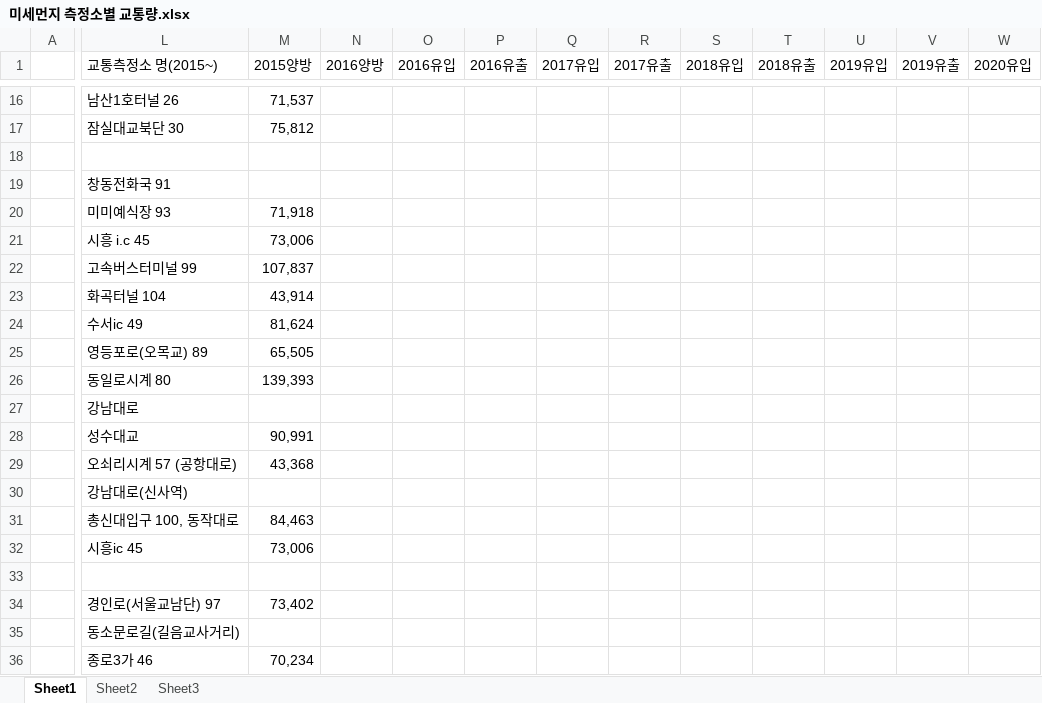
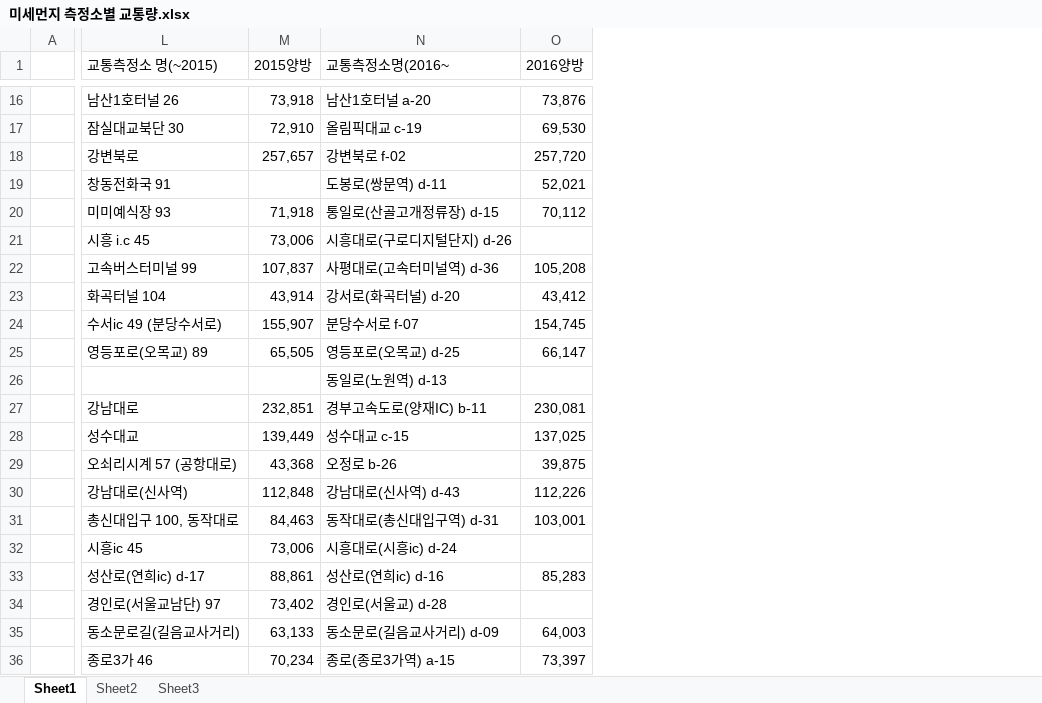
Before and after one commit to MyChoYS/python_project, an Excel workbook: yong/미세먼지 측정소별 교통량.xlsx, sheet Sheet1, drawn as a sheet; only a part is shown, gaps mark what is left out; values as stored, in another font and other column widths than the file's, no borders; removed rows and columns are numbered as before the commit, all else as after; the diff covers the shown part only; the diff names each change by its address in the sheet, - before the commit and + after, or states it on an @@ line.

Commit message:
미세먼지 측정소별 교통량

```diff
--- a/yong/미세먼지 측정소별 교통량.xlsx (sheet Sheet1)
+++ b/yong/미세먼지 측정소별 교통량.xlsx (sheet Sheet1)
+column N (교통측정소명(2016~), rows 16-36: 남산1호터널 a-20 | 올림픽대교 c-19 | 강변북로 f-02 | 도봉로(쌍문역) d-11 | 통일로(산골고개정류장) d-15 | 시흥대로(구로디지털단지) d-26 | 사평대로(고속터미널역) d-36 | 강서로(화곡터널) d-20 | 분당수서로 f-07 | 영등포로(오목교) d-25 | 동일로(노원역) d-13 | 경부고속도로(양재IC) b-11 | 성수대교 c-15 | 오정로 b-26 | 강남대로(신사역) d-43 | 동작대로(총신대입구역) d-31 | 시흥대로(시흥ic) d-24 | 성산로(연희ic) d-16 | 경인로(서울교) d-28 | 동소문로(길음교사거리) d-09 | 종로(종로3가역) a-15
-column O (2016유입), empty
-column P (2016유출), empty
-column Q (2017유입), empty
-column R (2017유출), empty
-column S (2018유입), empty
-column T (2018유출), empty
-column U (2019유입), empty
-column V (2019유출), empty
-column W (2020유입), empty
-L1: 교통측정소 명(2015~)
+L1: 교통측정소 명(~2015)
-M16 (2015양방): 71,537
+M16 (2015양방): 73,918
-O16 (2016양방): (empty)
+O16 (2016양방): 73,876
-M17 (2015양방): 75,812
+M17 (2015양방): 72,910
-O17 (2016양방): (empty)
+O17 (2016양방): 69,530
-L18 (교통측정소 명(~2015)): (empty)
+L18 (교통측정소 명(~2015)): 강변북로
-M18 (2015양방): (empty)
+M18 (2015양방): 257,657
-O18 (2016양방): (empty)
+O18 (2016양방): 257,720
-O19 (2016양방): (empty)
+O19 (2016양방): 52,021
-O20 (2016양방): (empty)
+O20 (2016양방): 70,112
-O22 (2016양방): (empty)
+O22 (2016양방): 105,208
-O23 (2016양방): (empty)
+O23 (2016양방): 43,412
-L24 (교통측정소 명(~2015)): 수서ic 49
+L24 (교통측정소 명(~2015)): 수서ic 49 (분당수서로)
-M24 (2015양방): 81,624
+M24 (2015양방): 155,907
-O24 (2016양방): (empty)
+O24 (2016양방): 154,745
-O25 (2016양방): (empty)
+O25 (2016양방): 66,147
-L26 (교통측정소 명(~2015)): 동일로시계 80
+L26 (교통측정소 명(~2015)): (empty)
-M26 (2015양방): 139,393
+M26 (2015양방): (empty)
-M27 (2015양방): (empty)
+M27 (2015양방): 232,851
-O27 (2016양방): (empty)
+O27 (2016양방): 230,081
-M28 (2015양방): 90,991
+M28 (2015양방): 139,449
-O28 (2016양방): (empty)
+O28 (2016양방): 137,025
-O29 (2016양방): (empty)
+O29 (2016양방): 39,875
-M30 (2015양방): (empty)
+M30 (2015양방): 112,848
-O30 (2016양방): (empty)
+O30 (2016양방): 112,226
-O31 (2016양방): (empty)
+O31 (2016양방): 103,001
-L33 (교통측정소 명(~2015)): (empty)
+L33 (교통측정소 명(~2015)): 성산로(연희ic) d-17
-M33 (2015양방): (empty)
+M33 (2015양방): 88,861
-O33 (2016양방): (empty)
+O33 (2016양방): 85,283
-M35 (2015양방): (empty)
+M35 (2015양방): 63,133
-O35 (2016양방): (empty)
+O35 (2016양방): 64,003
-O36 (2016양방): (empty)
+O36 (2016양방): 73,397
```
Also changed, not shown: 1 removed row, 4 added columns, 1 removed column and 34 edited cells elsewhere in this sheet, formulas that keep their value, 1 other file.
